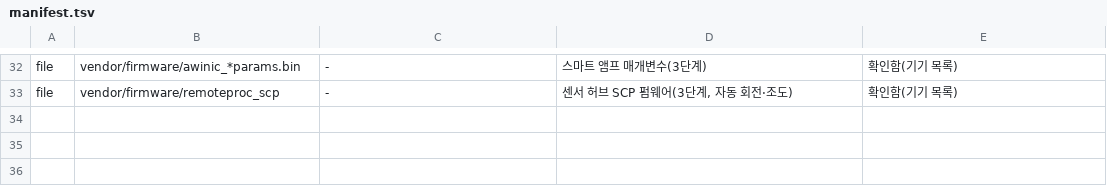
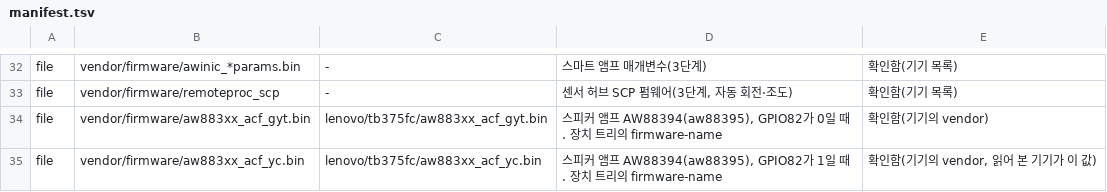
Before and after one commit to blackmallangcow/buntos-TB375FC, a TSV file: bsp/lenovo-tb375fc/firmware/manifest.tsv, drawn as a sheet; only a part is shown, gaps mark what is left out.

```diff
--- a/bsp/lenovo-tb375fc/firmware/manifest.tsv
+++ b/bsp/lenovo-tb375fc/firmware/manifest.tsv
@@ -33 +33,3 @@ file	vendor/firmware/awinic_*params.bin	-	스마트 앰프 매개변수(3단계)
 file	vendor/firmware/remoteproc_scp	-	센서 허브 SCP 펌웨어(3단계, 자동 회전·조도)	확인함(기기 목록)
+file	vendor/firmware/aw883xx_acf_gyt.bin	lenovo/tb375fc/aw883xx_acf_gyt.bin	스피커 앰프 AW88394(aw88395), GPIO82가 0일 때. 장치 트리의 firmware-name	확인함(기기의 vendor)
+file	vendor/firmware/aw883xx_acf_yc.bin	lenovo/tb375fc/aw883xx_acf_yc.bin	스피커 앰프 AW88394(aw88395), GPIO82가 1일 때. 장치 트리의 firmware-name	확인함(기기의 vendor, 읽어 본 기기가 이 값)
```
Also changed, not shown: 7 other files.
